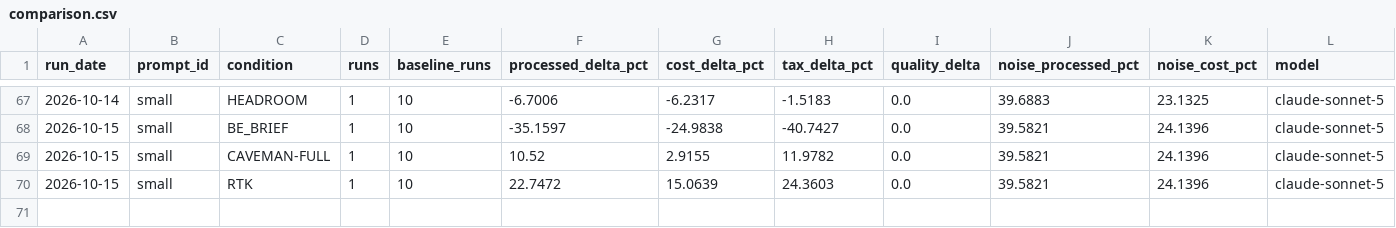
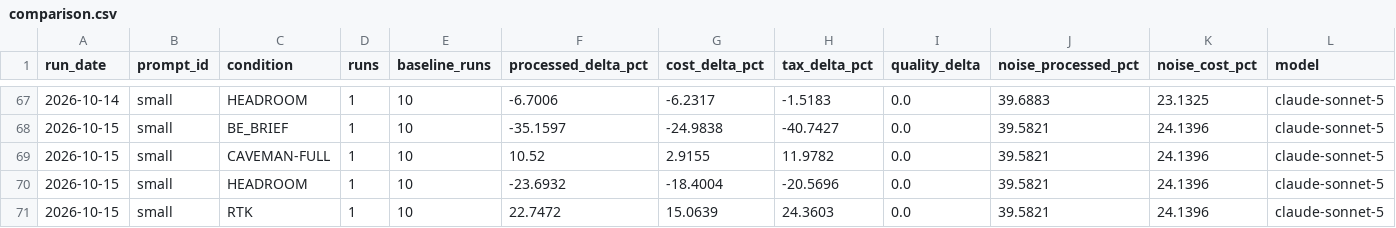
Before and after one commit to YangJunMan/claude-code-token-savings-benchmark, a CSV file: data/comparison.csv, drawn as a sheet; only a part is shown, gaps mark what is left out; the diff names each change by its address in the sheet, - before the commit and + after, or states it on an @@ line.

```diff
--- a/data/comparison.csv
+++ b/data/comparison.csv
+row 70: 2026-10-15 | small | HEADROOM | 1 | 10 | -23.6932 | -18.4004 | -20.5696 | 0.0 | 39.5821 | 24.1396 | claude-sonnet-5
```
Also changed, not shown: data/activity-log.csv, data/run-summary.csv, 1 other file.
